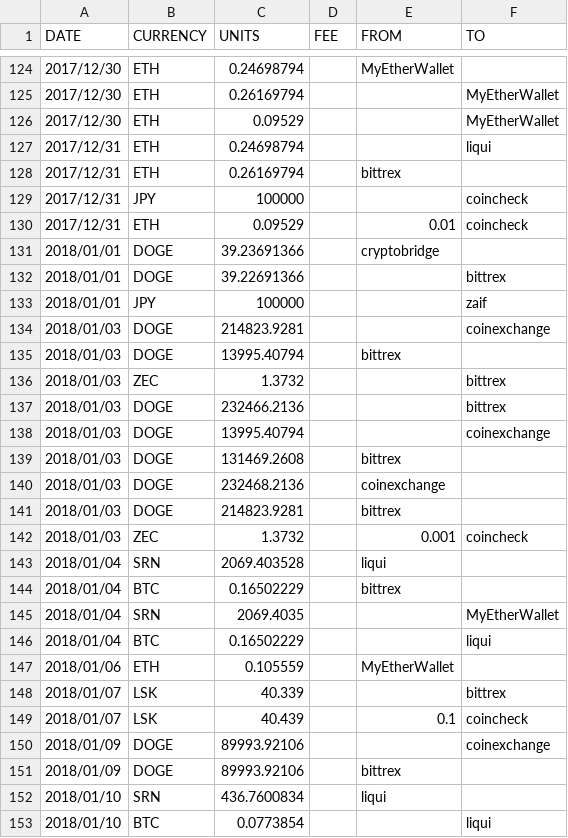
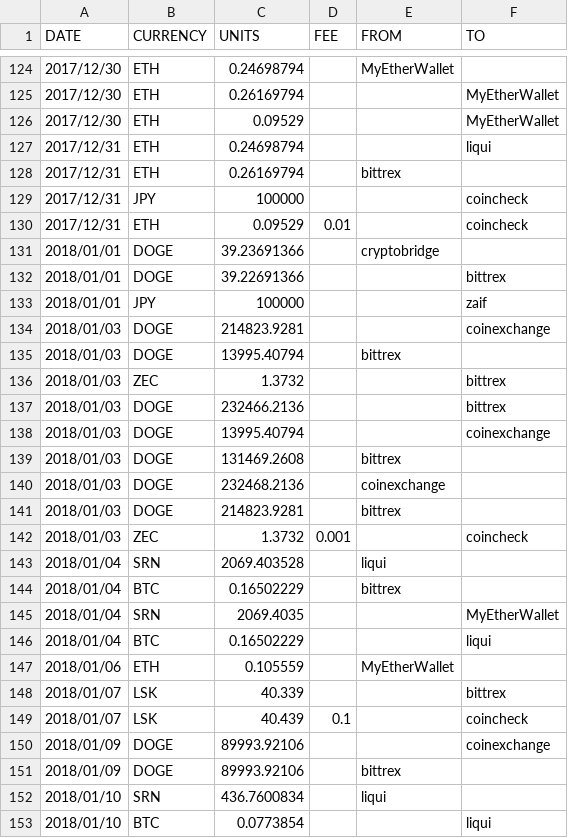
Before and after one commit to hiroshi-mikuriya/cryptocurrency, a CSV file: combine/all_deposit_withdrawal.csv, drawn as a sheet; only a part is shown, gaps mark what is left out; the diff covers the shown part only.

```diff
--- a/combine/all_deposit_withdrawal.csv
+++ b/combine/all_deposit_withdrawal.csv
@@ -129,3 +129,3 @@ DATE,CURRENCY,UNITS,FEE,FROM,TO
 2017/12/31,JPY,100000,,,coincheck
-2017/12/31,ETH,0.09529,,0.01,coincheck
+2017/12/31,ETH,0.09529,0.01,,coincheck
 2018/01/01,DOGE,39.23691366,,cryptobridge,
@@ -141,3 +141,3 @@ DATE,CURRENCY,UNITS,FEE,FROM,TO
 2018/01/03,DOGE,214823.9281,,bittrex,
-2018/01/03,ZEC,1.3732,,0.001,coincheck
+2018/01/03,ZEC,1.3732,0.001,,coincheck
 2018/01/04,SRN,2069.403528,,liqui,
@@ -148,3 +148,3 @@ DATE,CURRENCY,UNITS,FEE,FROM,TO
 2018/01/07,LSK,40.339,,,bittrex
-2018/01/07,LSK,40.439,,0.1,coincheck
+2018/01/07,LSK,40.439,0.1,,coincheck
 2018/01/09,DOGE,89993.92106,,,coinexchange
```
Also changed, not shown: 12 edited cells elsewhere in this file, combine/coincheck_depo_with.csv, 1 other file.
